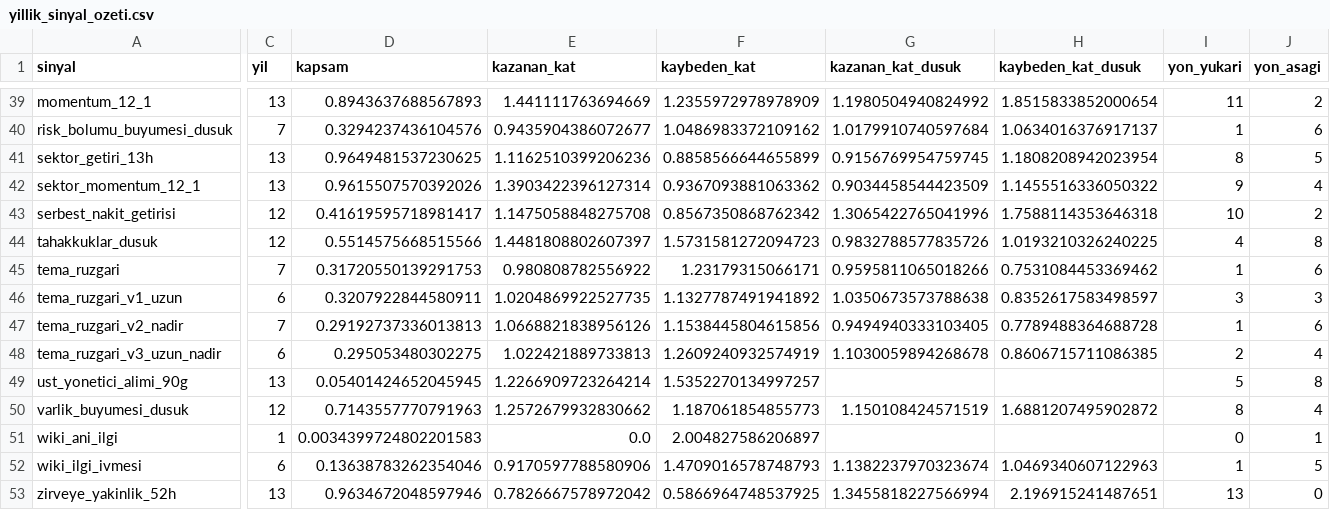
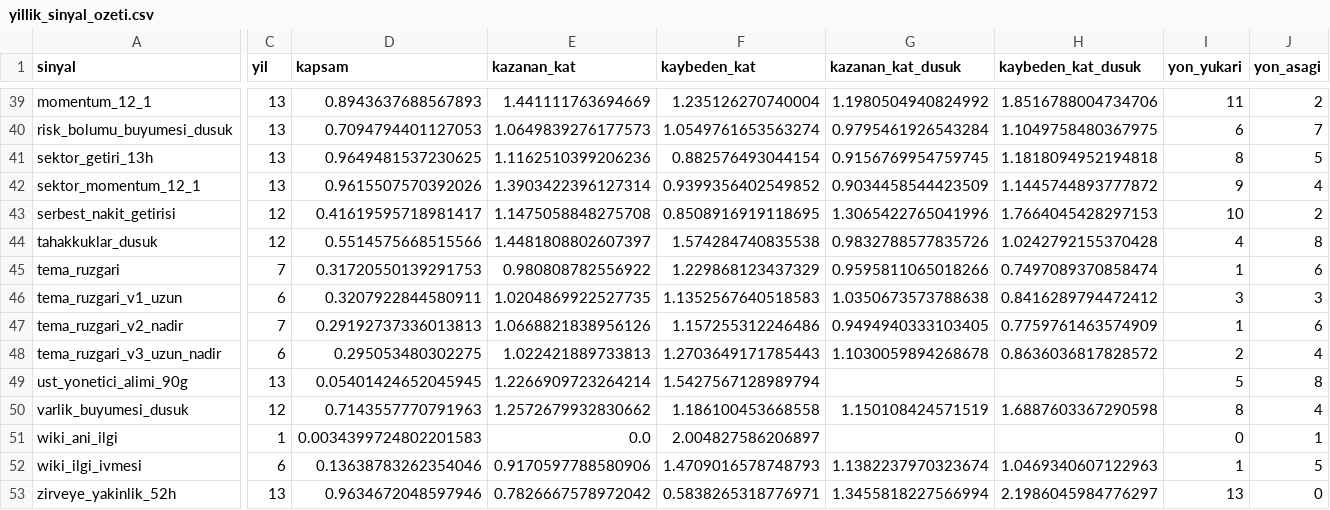
Before and after one commit to dalkilicetin/firsat-radari-v2, a CSV file: reports/geriye_bakis/yillik_sinyal_ozeti.csv, drawn as a sheet; only a part is shown, gaps mark what is left out; the diff covers the shown part only; the diff names each change by its address in the sheet, - before the commit and + after, or states it on an @@ line.

```diff
--- a/reports/geriye_bakis/yillik_sinyal_ozeti.csv
+++ b/reports/geriye_bakis/yillik_sinyal_ozeti.csv
-F39 (kaybeden_kat): 1.2355972978978909
+F39 (kaybeden_kat): 1.235126270740004
-H39 (kaybeden_kat_dusuk): 1.8515833852000654
+H39 (kaybeden_kat_dusuk): 1.8516788004734706
-C40 (yil): 7
+C40 (yil): 13
-D40 (kapsam): 0.3294237436104576
+D40 (kapsam): 0.7094794401127053
-E40 (kazanan_kat): 0.9435904386072677
+E40 (kazanan_kat): 1.0649839276177573
-F40 (kaybeden_kat): 1.0486983372109162
+F40 (kaybeden_kat): 1.0549761653563274
-G40 (kazanan_kat_dusuk): 1.0179910740597684
+G40 (kazanan_kat_dusuk): 0.9795461926543284
-H40 (kaybeden_kat_dusuk): 1.0634016376917137
+H40 (kaybeden_kat_dusuk): 1.1049758480367975
-I40 (yon_yukari): 1
+I40 (yon_yukari): 6
-J40 (yon_asagi): 6
+J40 (yon_asagi): 7
-F41 (kaybeden_kat): 0.8858566644655899
+F41 (kaybeden_kat): 0.882576493044154
-H41 (kaybeden_kat_dusuk): 1.1808208942023954
+H41 (kaybeden_kat_dusuk): 1.1818094952194818
-F42 (kaybeden_kat): 0.9367093881063362
+F42 (kaybeden_kat): 0.9399356402549852
-H42 (kaybeden_kat_dusuk): 1.1455516336050322
+H42 (kaybeden_kat_dusuk): 1.1445744893777872
-F43 (kaybeden_kat): 0.8567350868762342
+F43 (kaybeden_kat): 0.8508916919118695
-H43 (kaybeden_kat_dusuk): 1.7588114353646318
+H43 (kaybeden_kat_dusuk): 1.7664045428297153
-F44 (kaybeden_kat): 1.5731581272094723
+F44 (kaybeden_kat): 1.574284740835538
-H44 (kaybeden_kat_dusuk): 1.0193210326240225
+H44 (kaybeden_kat_dusuk): 1.0242792155370428
-F45 (kaybeden_kat): 1.23179315066171
+F45 (kaybeden_kat): 1.229868123437329
-H45 (kaybeden_kat_dusuk): 0.7531084453369462
+H45 (kaybeden_kat_dusuk): 0.7497089370858474
-F46 (kaybeden_kat): 1.1327787491941892
+F46 (kaybeden_kat): 1.1352567640518583
-H46 (kaybeden_kat_dusuk): 0.8352617583498597
+H46 (kaybeden_kat_dusuk): 0.8416289794472412
-F47 (kaybeden_kat): 1.1538445804615856
+F47 (kaybeden_kat): 1.157255312246486
-H47 (kaybeden_kat_dusuk): 0.7789488364688728
+H47 (kaybeden_kat_dusuk): 0.7759761463574909
-F48 (kaybeden_kat): 1.2609240932574919
+F48 (kaybeden_kat): 1.2703649171785443
-H48 (kaybeden_kat_dusuk): 0.8606715711086385
+H48 (kaybeden_kat_dusuk): 0.8636036817828572
-F49 (kaybeden_kat): 1.5352270134997257
+F49 (kaybeden_kat): 1.5427567128989794
-F50 (kaybeden_kat): 1.187061854855773
+F50 (kaybeden_kat): 1.186100453668558
-H50 (kaybeden_kat_dusuk): 1.6881207495902872
+H50 (kaybeden_kat_dusuk): 1.6887603367290598
-F53 (kaybeden_kat): 0.5866964748537925
+F53 (kaybeden_kat): 0.5838265318776971
-H53 (kaybeden_kat_dusuk): 2.196915241487651
+H53 (kaybeden_kat_dusuk): 2.1986045984776297
```
Also changed, not shown: 94 edited cells elsewhere in this file, reports/geriye_bakis/yillik_sinyal_yil_yil.csv, 4 other files.
